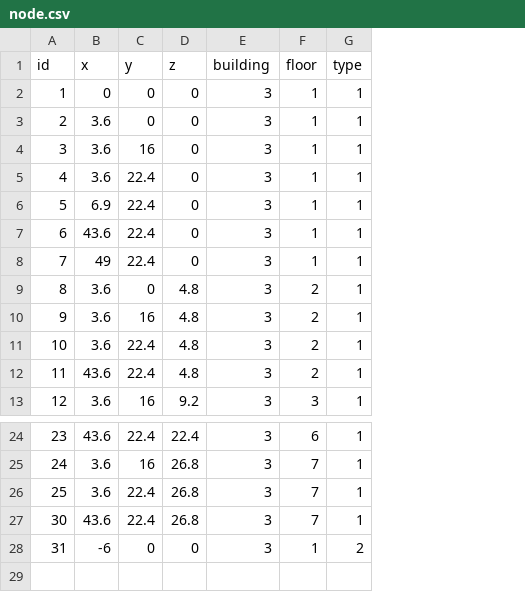
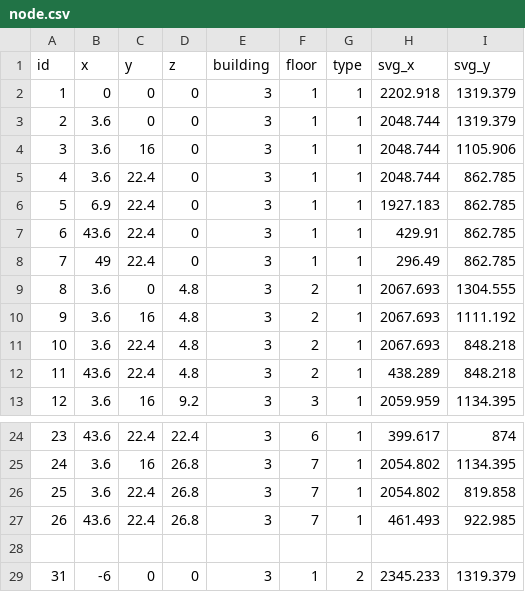
Before and after one commit to SenARMapOrg/SenARMapProject_2026, a CSV file: data/3_bldg/node.csv, drawn as a sheet; only a part is shown, gaps mark what is left out; the diff names each change by its address in the sheet, - before the commit and + after, or states it on an @@ line.

Commit message:
【変更】スプレッドシート上からPush (実行者: 1008)

```diff
--- a/data/3_bldg/node.csv
+++ b/data/3_bldg/node.csv
+column H (svg_x), rows 2-13: 2202.918 | 2048.744 | 2048.744 | 2048.744 | 1927.183 | 429.91 | 296.49 | 2067.693 | 2067.693 | 2067.693 | 438.289 | 2059.959; rows 24-27: 399.617 | 2054.802 | 2054.802 | 461.493; row 29: 2345.233
+column I (svg_y), rows 2-13: 1319.379 | 1319.379 | 1105.906 | 862.785 | 862.785 | 862.785 | 862.785 | 1304.555 | 1111.192 | 848.218 | 848.218 | 1134.395; rows 24-27: 874 | 1134.395 | 819.858 | 922.985; row 29: 1319.379
@@ column A (id) renumbered in row 27 @@
+row 28: (empty)
```
